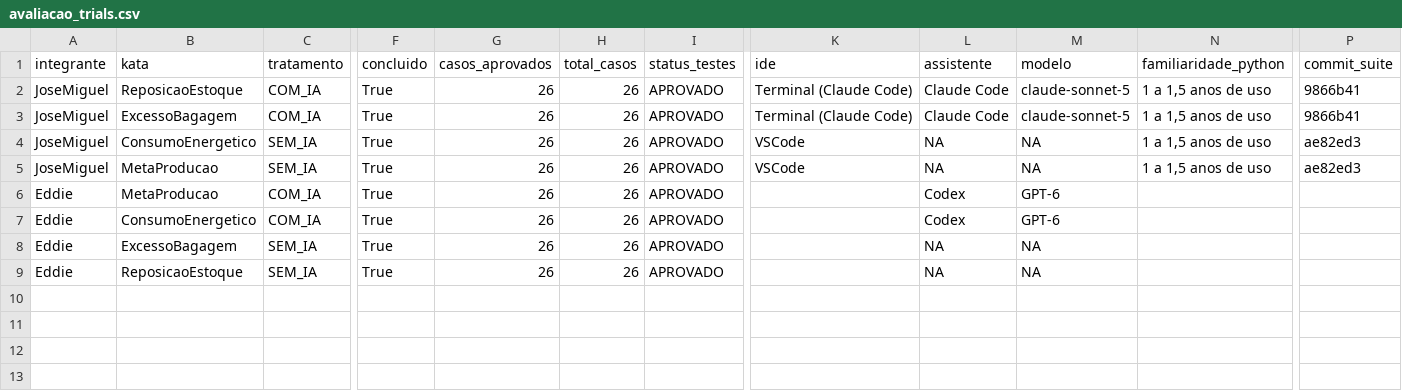
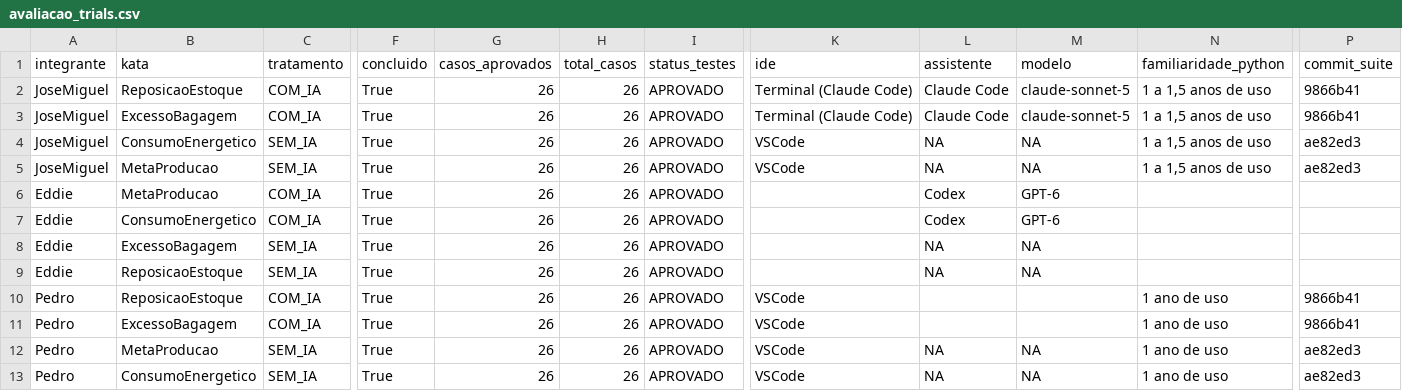
Before and after one commit to JoseMiguel-ofc/LABORATORIO-DE-EXPERIMENTACAO-DE-SOFTWARE, a CSV file: LABORATORIO 02/S02/resultados/avaliacao_trials.csv, drawn as a sheet; only a part is shown, gaps mark what is left out; rows hold the shown columns only; the diff names each change by its address in the sheet, - before the commit and + after, or states it on an @@ line.

Commit message:
#16 Atualiza avaliacao_trials.csv, consolidacao e outputs de H2/H3 com dataset completo
Preenche avaliacao objetiva de Pedro (concluido/casos_aprovados/status_testes verificados reexecutando a suite; python/assistente/modelo/exposicao_previa deixados em branco por falta de autorrelato). Regenera consolidacao (12/12 tempos e avaliacoes). Corrige bug do Wilcoxon degenerado em analise_h3_estrutura.py (diferencas pareadas todas zero) e reroda H2/H3 com o dataset completo. Atualiza RELATORIO_H2.md com os resultados finais (100% de conclusao nos dois tratamentos, McNemar nao informativo).

```diff
--- a/LABORATORIO 02/S02/resultados/avaliacao_trials.csv
+++ b/LABORATORIO 02/S02/resultados/avaliacao_trials.csv
+row 10: Pedro | ReposicaoEstoque | COM_IA | True | 26 | 26 | APROVADO | VSCode |  |  | 1 ano de uso | 9866b41
+row 11: Pedro | ExcessoBagagem | COM_IA | True | 26 | 26 | APROVADO | VSCode |  |  | 1 ano de uso | 9866b41
+row 12: Pedro | MetaProducao | SEM_IA | True | 26 | 26 | APROVADO | VSCode | NA | NA | 1 ano de uso | ae82ed3
+row 13: Pedro | ConsumoEnergetico | SEM_IA | True | 26 | 26 | APROVADO | VSCode | NA | NA | 1 ano de uso | ae82ed3
```
Also changed, not shown: LABORATORIO 02/S03/resultados/h2_mcnemar.csv, LABORATORIO 02/S03/resultados/h2_trials.csv, 12 other files.
